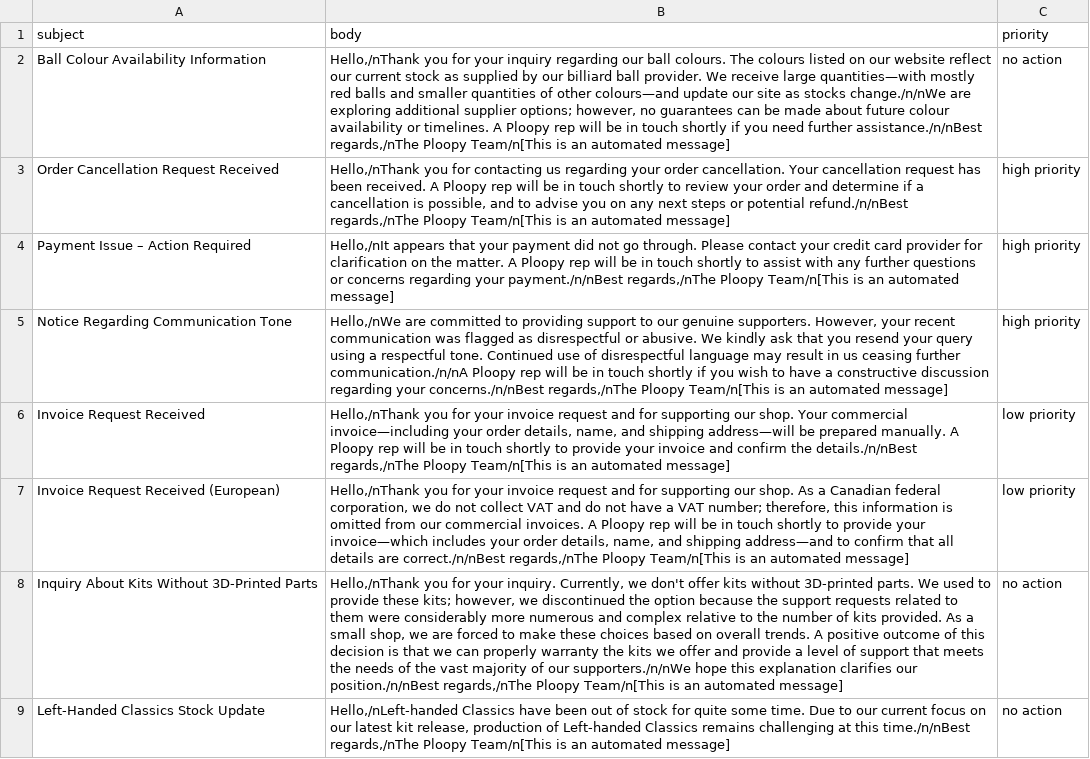
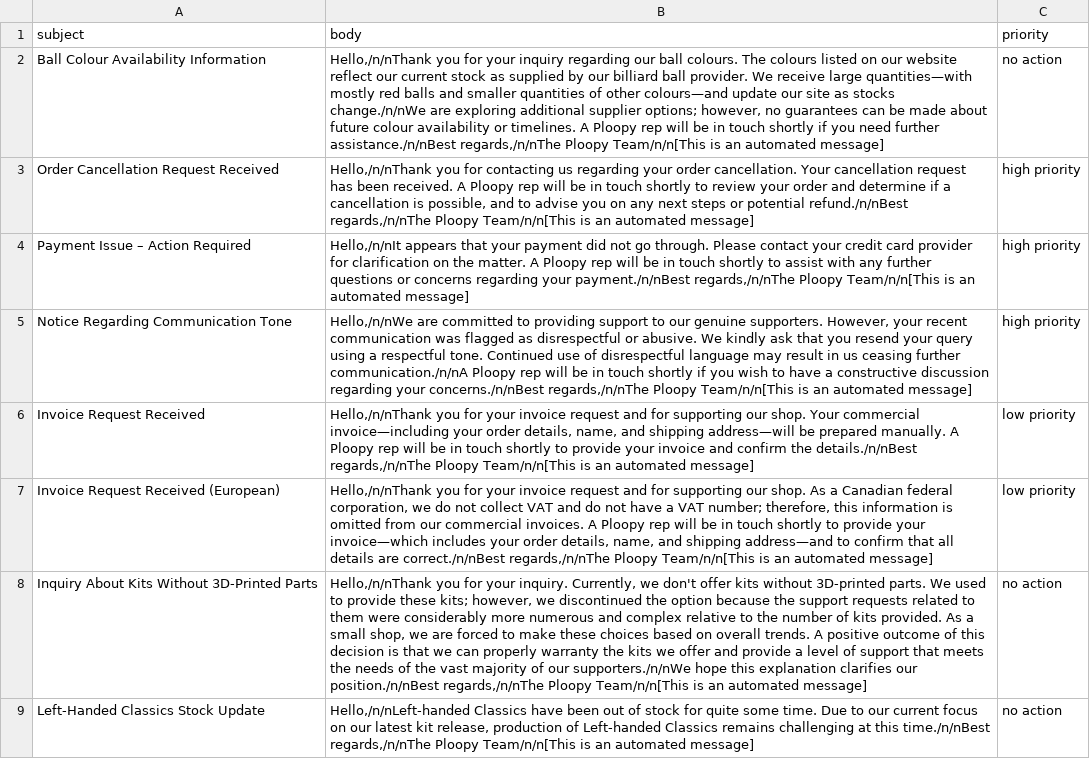
Before and after one commit to osman-sultan/plo1, a CSV file: data/email_templates.csv, drawn as a sheet; only a part is shown; the diff covers the shown part only; the diff names each change by its address in the sheet, - before the commit and + after, or states it on an @@ line.

```diff
--- a/data/email_templates.csv
+++ b/data/email_templates.csv
-B2 (body): Hello,/nThank you for your inquiry regarding our ball colours. The colours listed on our website reflect our current stock as supplied by our billiard ball provider. We receive large quantities—with mostly red balls and smaller quantities of other colours—and update our site as stocks change./n/nWe are exploring additional supplier options; however, no guarantees can be made about future colour availability or timelines. A Ploopy rep will be in touch shortly if you need further assistance./n/nBest regards,/nThe Ploopy Team/n[This is an…
+B2 (body): Hello,/n/nThank you for your inquiry regarding our ball colours. The colours listed on our website reflect our current stock as supplied by our billiard ball provider. We receive large quantities—with mostly red balls and smaller quantities of other colours—and update our site as stocks change./n/nWe are exploring additional supplier options; however, no guarantees can be made about future colour availability or timelines. A Ploopy rep will be in touch shortly if you need further assistance./n/nBest regards,/n/nThe Ploopy Team/n/n[This is an…
-B3 (body): Hello,/nThank you for contacting us regarding your order cancellation. Your cancellation request has been received. A Ploopy rep will be in touch shortly to review your order and determine if a cancellation is possible, and to advise you on any next steps or potential refund./n/nBest regards,/nThe Ploopy Team/n[This is an…
+B3 (body): Hello,/n/nThank you for contacting us regarding your order cancellation. Your cancellation request has been received. A Ploopy rep will be in touch shortly to review your order and determine if a cancellation is possible, and to advise you on any next steps or potential refund./n/nBest regards,/n/nThe Ploopy Team/n/n[This is an…
-B4 (body): Hello,/nIt appears that your payment did not go through. Please contact your credit card provider for clarification on the matter. A Ploopy rep will be in touch shortly to assist with any further questions or concerns regarding your payment./n/nBest regards,/nThe Ploopy Team/n[This is an…
+B4 (body): Hello,/n/nIt appears that your payment did not go through. Please contact your credit card provider for clarification on the matter. A Ploopy rep will be in touch shortly to assist with any further questions or concerns regarding your payment./n/nBest regards,/n/nThe Ploopy Team/n/n[This is an…
-B5 (body): Hello,/nWe are committed to providing support to our genuine supporters. However, your recent communication was flagged as disrespectful or abusive. We kindly ask that you resend your query using a respectful tone. Continued use of disrespectful language may result in us ceasing further communication./n/nA Ploopy rep will be in touch shortly if you wish to have a constructive discussion regarding your concerns./n/nBest regards,/nThe Ploopy Team/n[This is an…
+B5 (body): Hello,/n/nWe are committed to providing support to our genuine supporters. However, your recent communication was flagged as disrespectful or abusive. We kindly ask that you resend your query using a respectful tone. Continued use of disrespectful language may result in us ceasing further communication./n/nA Ploopy rep will be in touch shortly if you wish to have a constructive discussion regarding your concerns./n/nBest regards,/n/nThe Ploopy Team/n/n[This is an…
-B6 (body): Hello,/nThank you for your invoice request and for supporting our shop. Your commercial invoice—including your order details, name, and shipping address—will be prepared manually. A Ploopy rep will be in touch shortly to provide your invoice and confirm the details./n/nBest regards,/nThe Ploopy Team/n[This is an…
+B6 (body): Hello,/n/nThank you for your invoice request and for supporting our shop. Your commercial invoice—including your order details, name, and shipping address—will be prepared manually. A Ploopy rep will be in touch shortly to provide your invoice and confirm the details./n/nBest regards,/n/nThe Ploopy Team/n/n[This is an…
-B7 (body): Hello,/nThank you for your invoice request and for supporting our shop. As a Canadian federal corporation, we do not collect VAT and do not have a VAT number; therefore, this information is omitted from our commercial invoices. A Ploopy rep will be in touch shortly to provide your invoice—which includes your order details, name, and shipping address—and to confirm that all details are correct./n/nBest regards,/nThe Ploopy Team/n[This is an…
+B7 (body): Hello,/n/nThank you for your invoice request and for supporting our shop. As a Canadian federal corporation, we do not collect VAT and do not have a VAT number; therefore, this information is omitted from our commercial invoices. A Ploopy rep will be in touch shortly to provide your invoice—which includes your order details, name, and shipping address—and to confirm that all details are correct./n/nBest regards,/n/nThe Ploopy Team/n/n[This is an…
-B8 (body): Hello,/nThank you for your inquiry. Currently, we don't offer kits without 3D-printed parts. We used to provide these kits; however, we discontinued the option because the support requests related to them were considerably more numerous and complex relative to the number of kits provided. As a small shop, we are forced to make these choices based on overall trends. A positive outcome of this decision is that we can properly warranty the kits we offer and provide a level of support that meets the needs of the vast majority of our supporters./n/nWe hope this explanation clarifies our position./n/nBest regards,/nThe Ploopy Team/n[This is an…
+B8 (body): Hello,/n/nThank you for your inquiry. Currently, we don't offer kits without 3D-printed parts. We used to provide these kits; however, we discontinued the option because the support requests related to them were considerably more numerous and complex relative to the number of kits provided. As a small shop, we are forced to make these choices based on overall trends. A positive outcome of this decision is that we can properly warranty the kits we offer and provide a level of support that meets the needs of the vast majority of our supporters./n/nWe hope this explanation clarifies our position./n/nBest regards,/n/nThe Ploopy Team/n/n[This is an…
-B9 (body): Hello,/nLeft-handed Classics have been out of stock for quite some time. Due to our current focus on our latest kit release, production of Left-handed Classics remains challenging at this time./n/nBest regards,/nThe Ploopy Team/n[This is an…
+B9 (body): Hello,/n/nLeft-handed Classics have been out of stock for quite some time. Due to our current focus on our latest kit release, production of Left-handed Classics remains challenging at this time./n/nBest regards,/n/nThe Ploopy Team/n/n[This is an…
```
Also changed, not shown: 1 added row and 7 edited cells elsewhere in this file, 6 other files.
